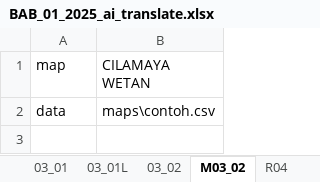
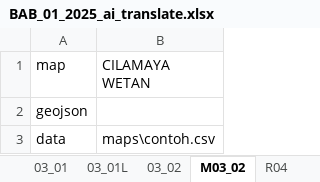
Before and after one commit to diorz38/pubgen, an Excel workbook: plan/pubgen/samples/DUAL_LANG/BAB_01_2025_ai_translate.xlsx, sheet M03_02, drawn as a sheet; values as stored, in another font and other column widths than the file's, no borders; the diff names each change by its address in the sheet, - before the commit and + after, or states it on an @@ line.

Commit message:
Update BAB_01_2025_ai_translate.xlsx

```diff
--- a/plan/pubgen/samples/DUAL_LANG/BAB_01_2025_ai_translate.xlsx (sheet M03_02)
+++ b/plan/pubgen/samples/DUAL_LANG/BAB_01_2025_ai_translate.xlsx (sheet M03_02)
+row 2: geojson
```
